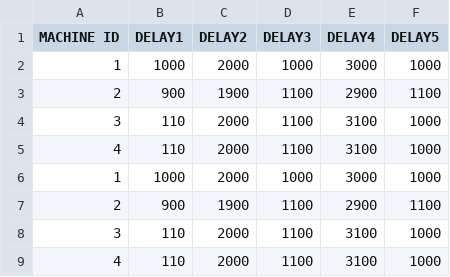
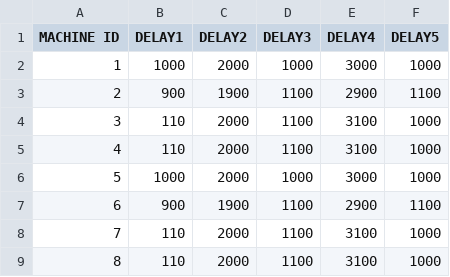
Before and after one commit to tommaso2702/EOS-file, a CSV file: EOS.csv, drawn as a sheet.

Commit message:
Update EOS.csv

```diff
--- a/EOS.csv
+++ b/EOS.csv
@@ -5,5 +5,5 @@ MACHINE ID,DELAY1,DELAY2,DELAY3,DELAY4,DELAY5
 4,110,2000,1100,3100,1000
-1,1000,2000,1000,3000,1000
-2,900,1900,1100,2900,1100
-3,110,2000,1100,3100,1000
-4,110,2000,1100,3100,1000
+5,1000,2000,1000,3000,1000
+6,900,1900,1100,2900,1100
+7,110,2000,1100,3100,1000
+8,110,2000,1100,3100,1000
```
